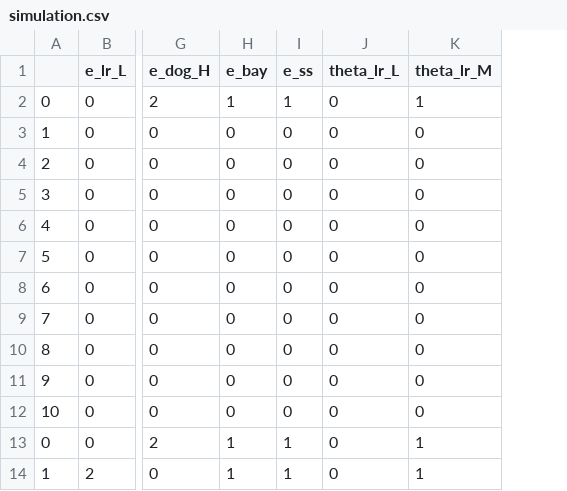
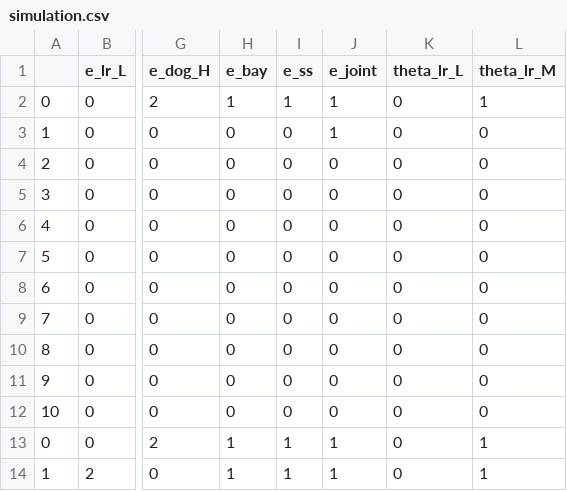
Before and after one commit to Jimena-Galindo/Overconfidence, a CSV file: Simulations/demo/data/simulation.csv, drawn as a sheet; only a part is shown, gaps mark what is left out; the diff names each change by its address in the sheet, - before the commit and + after, or states it on an @@ line.

Commit message:
ttest alpha by treatment and add joint update

```diff
--- a/Simulations/demo/data/simulation.csv
+++ b/Simulations/demo/data/simulation.csv
+column J (e_joint), rows 2-14: 1 | 1 | 0 | 0 | 0 | 0 | 0 | 0 | 0 | 0 | 0 | 1 | 1
```
Also changed, not shown: 28 other files.
